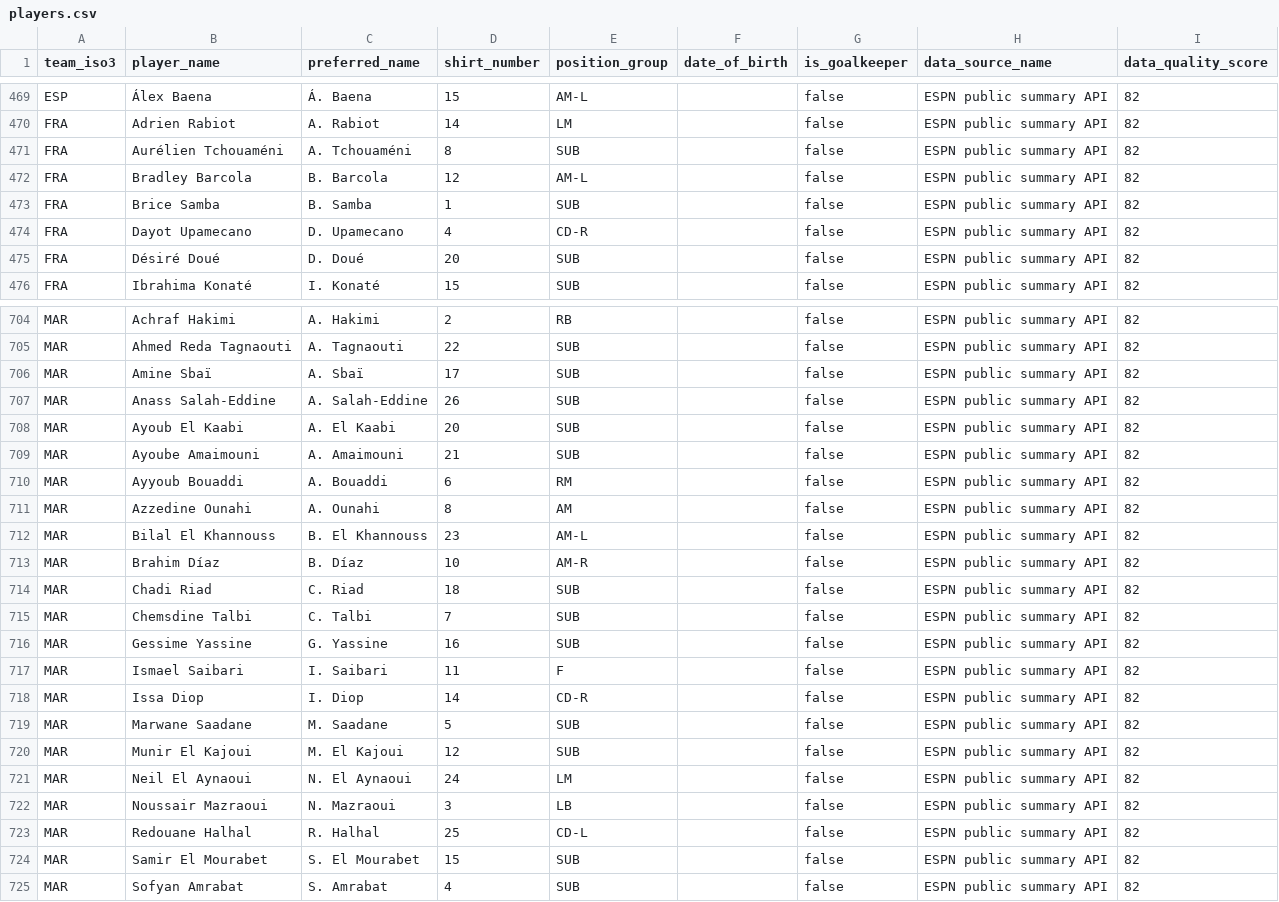
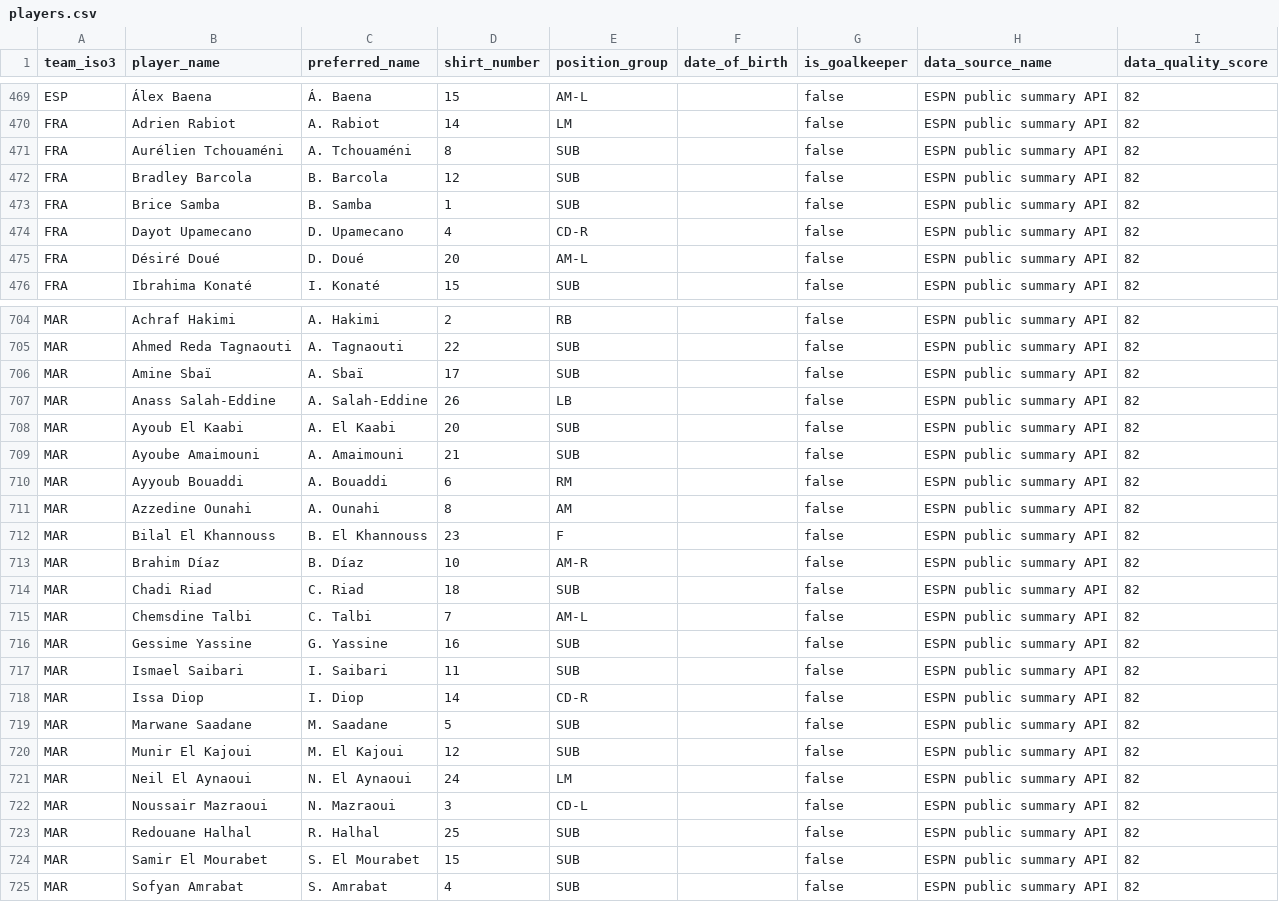
Before and after one commit to sgoersdorf-design/the-weather-cup-2026, a CSV file: data/players.csv, drawn as a sheet; only a part is shown, gaps mark what is left out.

```diff
--- a/data/players.csv
+++ b/data/players.csv
@@ -471,6 +471,6 @@ FRA,Adrien Rabiot,A. Rabiot,14,LM,,false,ESPN public summary API,82
 FRA,Aurélien Tchouaméni,A. Tchouaméni,8,SUB,,false,ESPN public summary API,82
-FRA,Bradley Barcola,B. Barcola,12,AM-L,,false,ESPN public summary API,82
+FRA,Bradley Barcola,B. Barcola,12,SUB,,false,ESPN public summary API,82
 FRA,Brice Samba,B. Samba,1,SUB,,false,ESPN public summary API,82
 FRA,Dayot Upamecano,D. Upamecano,4,CD-R,,false,ESPN public summary API,82
-FRA,Désiré Doué,D. Doué,20,SUB,,false,ESPN public summary API,82
+FRA,Désiré Doué,D. Doué,20,AM-L,,false,ESPN public summary API,82
 FRA,Ibrahima Konaté,I. Konaté,15,SUB,,false,ESPN public summary API,82
@@ -706,3 +706,3 @@ MAR,Ahmed Reda Tagnaouti,A. Tagnaouti,22,SUB,,false,ESPN public summary API,82
 MAR,Amine Sbaï,A. Sbaï,17,SUB,,false,ESPN public summary API,82
-MAR,Anass Salah-Eddine,A. Salah-Eddine,26,SUB,,false,ESPN public summary API,82
+MAR,Anass Salah-Eddine,A. Salah-Eddine,26,LB,,false,ESPN public summary API,82
 MAR,Ayoub El Kaabi,A. El Kaabi,20,SUB,,false,ESPN public summary API,82
@@ -711,8 +711,8 @@ MAR,Ayyoub Bouaddi,A. Bouaddi,6,RM,,false,ESPN public summary API,82
 MAR,Azzedine Ounahi,A. Ounahi,8,AM,,false,ESPN public summary API,82
-MAR,Bilal El Khannouss,B. El Khannouss,23,AM-L,,false,ESPN public summary API,82
+MAR,Bilal El Khannouss,B. El Khannouss,23,F,,false,ESPN public summary API,82
 MAR,Brahim Díaz,B. Díaz,10,AM-R,,false,ESPN public summary API,82
 MAR,Chadi Riad,C. Riad,18,SUB,,false,ESPN public summary API,82
-MAR,Chemsdine Talbi,C. Talbi,7,SUB,,false,ESPN public summary API,82
+MAR,Chemsdine Talbi,C. Talbi,7,AM-L,,false,ESPN public summary API,82
 MAR,Gessime Yassine,G. Yassine,16,SUB,,false,ESPN public summary API,82
-MAR,Ismael Saibari,I. Saibari,11,F,,false,ESPN public summary API,82
+MAR,Ismael Saibari,I. Saibari,11,SUB,,false,ESPN public summary API,82
 MAR,Issa Diop,I. Diop,14,CD-R,,false,ESPN public summary API,82
@@ -721,4 +721,4 @@ MAR,Munir El Kajoui,M. El Kajoui,12,SUB,,false,ESPN public summary API,82
 MAR,Neil El Aynaoui,N. El Aynaoui,24,LM,,false,ESPN public summary API,82
-MAR,Noussair Mazraoui,N. Mazraoui,3,LB,,false,ESPN public summary API,82
-MAR,Redouane Halhal,R. Halhal,25,CD-L,,false,ESPN public summary API,82
+MAR,Noussair Mazraoui,N. Mazraoui,3,CD-L,,false,ESPN public summary API,82
+MAR,Redouane Halhal,R. Halhal,25,SUB,,false,ESPN public summary API,82
 MAR,Samir El Mourabet,S. El Mourabet,15,SUB,,false,ESPN public summary API,82
```
Also changed, not shown: data/full_schedule_openfootball.csv, data/live_weather_forecast_full.csv, 6 other files.
